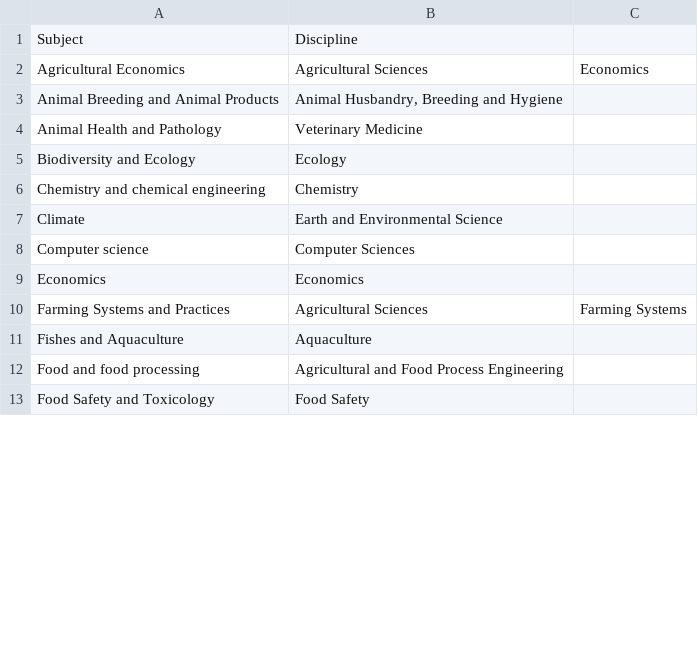
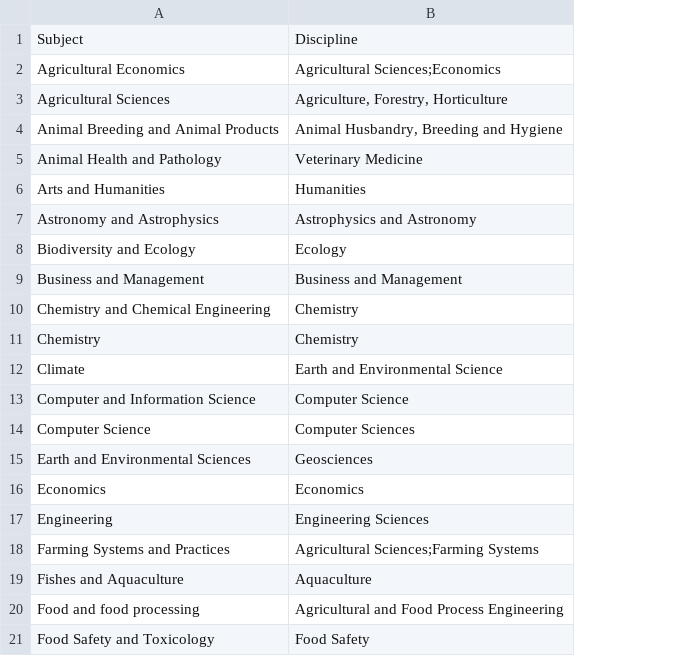
Before and after one commit to EUDAT-B2FIND/md-ingestion, a CSV file: etc/Community/INRAE_MappingSubject__Discipline.csv, drawn as a sheet; only a part is shown; removed rows and columns are numbered as before the commit, all else as after; the diff covers the shown part only; the diff names each change by its address in the sheet, - before the commit and + after, or states it on an @@ line.

Commit message:
Inraefix (#210)
* added .ipynb to gitignore. Deleted end-of-line commas in csv-list.

* updated INRAE keywords-discipline-list.

* Updated INRAEs discipline mapping with Dimitris new xcls-sheet.

* Fixed list error.

```diff
--- a/etc/Community/INRAE_MappingSubject__Discipline.csv
+++ b/etc/Community/INRAE_MappingSubject__Discipline.csv
-column C, rows 2-10: Economics |  |  |  |  |  |  |  | Farming Systems
-B2: Agricultural Sciences
+B2: Agricultural Sciences;Economics
+row 3: Agricultural Sciences | Agriculture, Forestry, Horticulture
+row 6: Arts and Humanities | Humanities
+row 7: Astronomy and Astrophysics | Astrophysics and Astronomy
+row 9: Business and Management | Business and Management
-A10: Chemistry and chemical engineering
+A10: Chemistry and Chemical Engineering
+row 11: Chemistry | Chemistry
+row 13: Computer and Information Science | Computer Science
-A14: Computer science
+A14: Computer Science
+row 15: Earth and Environmental Sciences | Geosciences
+row 17: Engineering | Engineering Sciences
-B18: Agricultural Sciences
+B18: Agricultural Sciences;Farming Systems
```
Also changed, not shown: 5 added rows and 4 edited cells elsewhere in this file, 2 other files.
